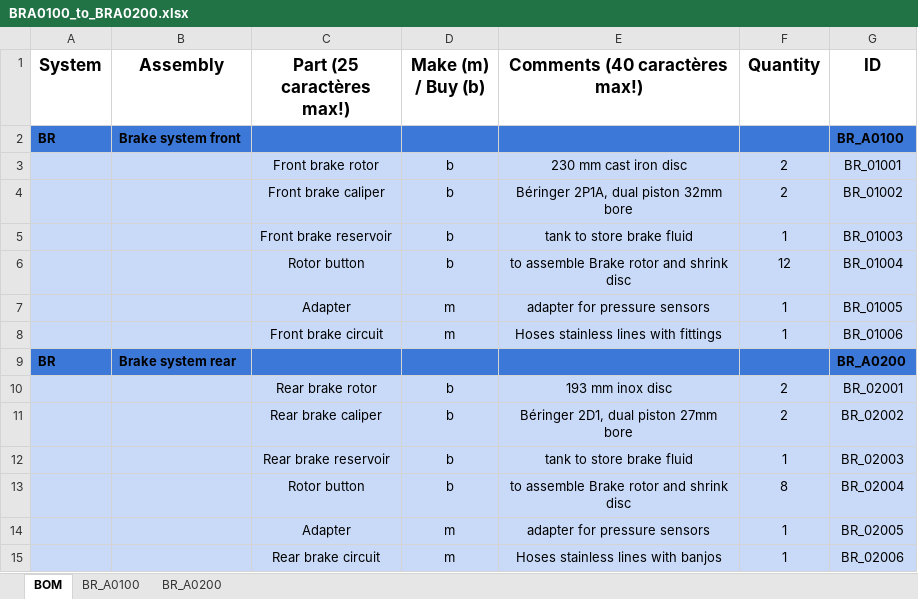
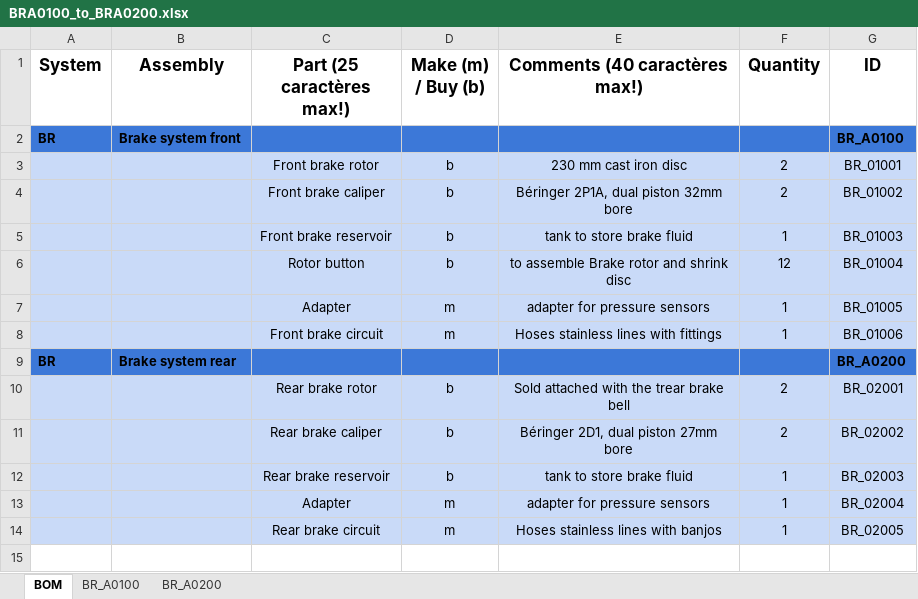
Before and after one commit to EOSCogniton/STUF2019, an Excel workbook: CR - Cost Report/BOM/BR/BRA0100_to_BRA0200.xlsx, sheet BOM, drawn as a sheet; values as stored, in another font and other column widths than the file's, no borders; removed rows and columns are numbered as before the commit, all else as after; the diff names each change by its address in the sheet, - before the commit and + after, or states it on an @@ line.

```diff
--- a/CR - Cost Report/BOM/BR/BRA0100_to_BRA0200.xlsx (sheet BOM)
+++ b/CR - Cost Report/BOM/BR/BRA0100_to_BRA0200.xlsx (sheet BOM)
-E10 (Comments (40 caractères max!)): 193 mm inox disc
+E10 (Comments (40 caractères max!)): Sold attached with the trear brake bell
-row 13:  |  | Rotor button | b | to assemble Brake rotor and shrink disc | 8 | BR_02004
-G13 (ID): BR_02005
+G13 (ID): BR_02004
-G14 (ID): BR_02006
+G14 (ID): BR_02005
```
Also changed, not shown: sheet BR_A0200.
